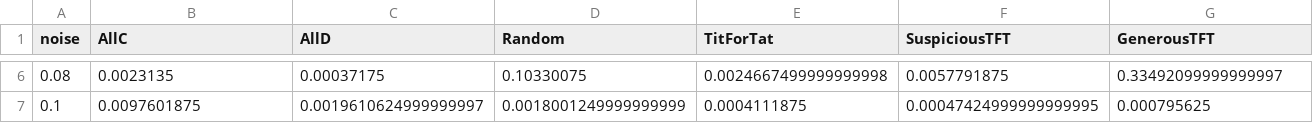
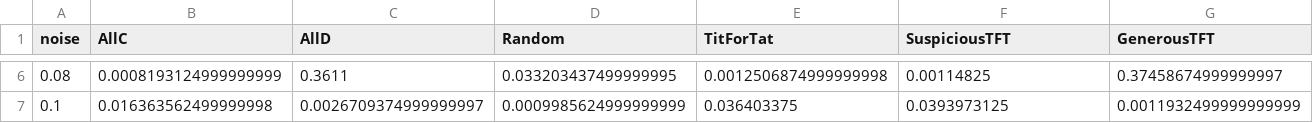
Before and after one commit to mthiel74/AxelrodTournament, a CSV file: data/moran_vs_noise.csv, drawn as a sheet; only a part is shown, gaps mark what is left out; the diff covers the shown part only; the diff names each change by its address in the sheet, - before the commit and + after, or states it on an @@ line.

```diff
--- a/data/moran_vs_noise.csv
+++ b/data/moran_vs_noise.csv
-B6 (AllC): 0.0023135
+B6 (AllC): 0.0008193124999999999
-C6 (AllD): 0.00037175
+C6 (AllD): 0.3611
-D6 (Random): 0.10330075
+D6 (Random): 0.033203437499999995
-E6 (TitForTat): 0.0024667499999999998
+E6 (TitForTat): 0.0012506874999999998
-F6 (SuspiciousTFT): 0.0057791875
+F6 (SuspiciousTFT): 0.00114825
-G6 (GenerousTFT): 0.33492099999999997
+G6 (GenerousTFT): 0.37458674999999997
-B7 (AllC): 0.0097601875
+B7 (AllC): 0.016363562499999998
-C7 (AllD): 0.0019610624999999997
+C7 (AllD): 0.0026709374999999997
-D7 (Random): 0.0018001249999999999
+D7 (Random): 0.0009985624999999999
-E7 (TitForTat): 0.0004111875
+E7 (TitForTat): 0.036403375
-F7 (SuspiciousTFT): 0.00047424999999999995
+F7 (SuspiciousTFT): 0.0393973125
-G7 (GenerousTFT): 0.000795625
+G7 (GenerousTFT): 0.0011932499999999999
```
Also changed, not shown: 131 edited cells elsewhere in this file, data/replicator_traj_highnoise.csv, data/replicator_traj_lownoise.csv, 17 other files.
